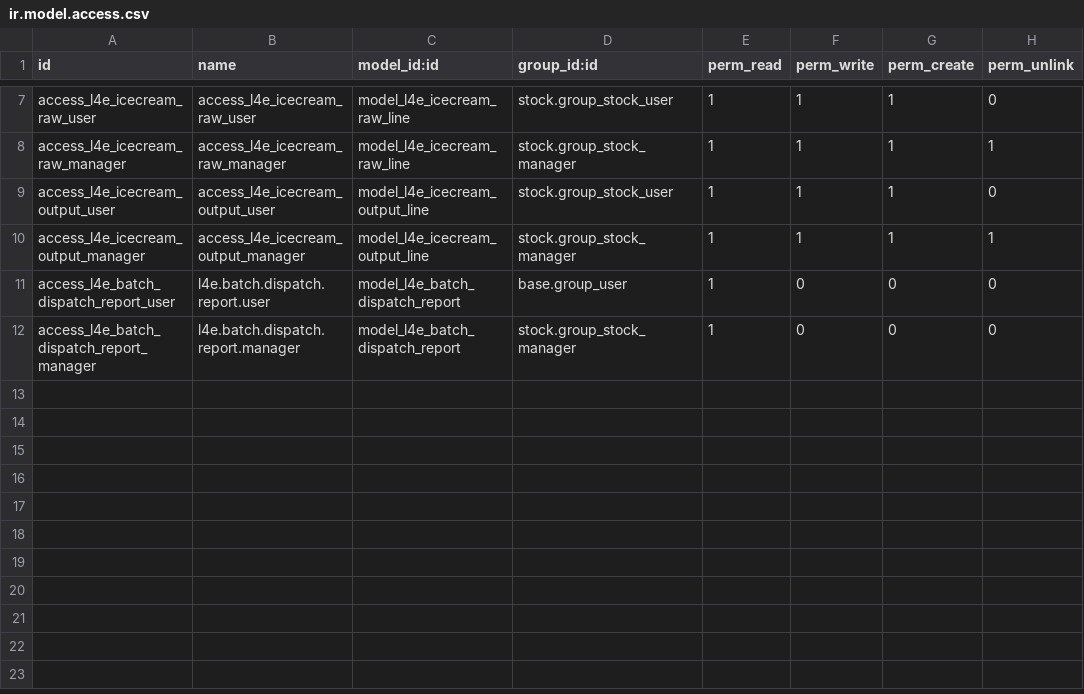
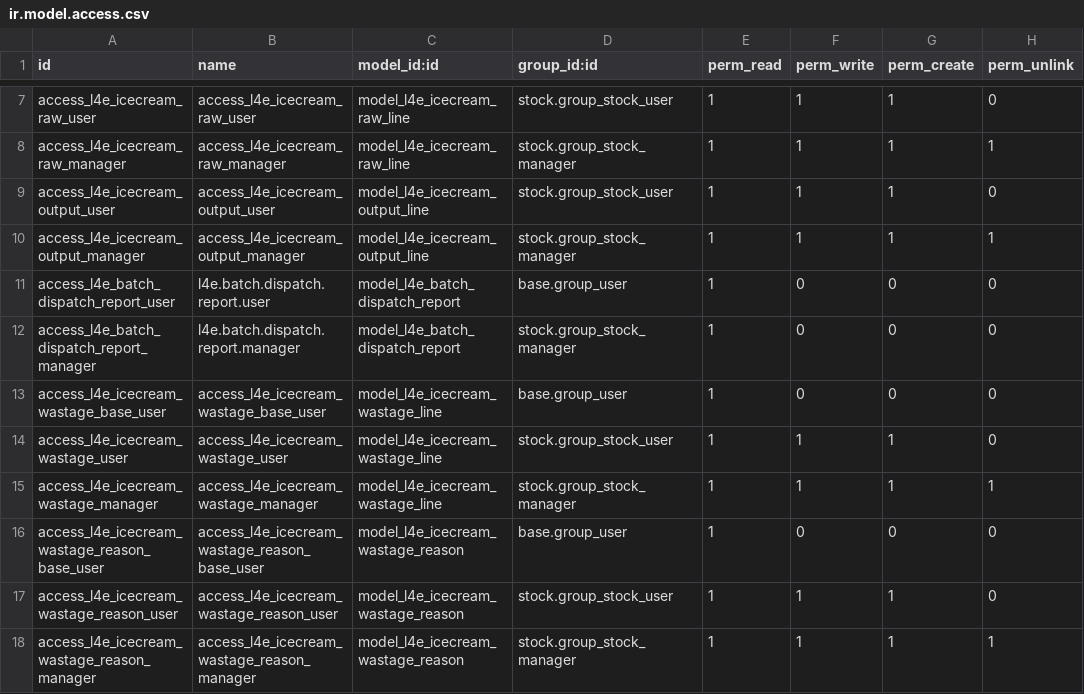
Before and after one commit to bharathi17656/megacream-staging, a CSV file: l4e_manufacturing/security/ir.model.access.csv, drawn as a sheet; only a part is shown, gaps mark what is left out; the diff names each change by its address in the sheet, - before the commit and + after, or states it on an @@ line.

Commit message:
added wastage function in the manufacturing section

```diff
--- a/l4e_manufacturing/security/ir.model.access.csv
+++ b/l4e_manufacturing/security/ir.model.access.csv
+row 13: access_l4e_icecream_wastage_base_user | access_l4e_icecream_wastage_base_user | model_l4e_icecream_wastage_line | base.group_user | 1 | 0 | 0 | 0
+row 14: access_l4e_icecream_wastage_user | access_l4e_icecream_wastage_user | model_l4e_icecream_wastage_line | stock.group_stock_user | 1 | 1 | 1 | 0
+row 15: access_l4e_icecream_wastage_manager | access_l4e_icecream_wastage_manager | model_l4e_icecream_wastage_line | stock.group_stock_manager | 1 | 1 | 1 | 1
+row 16: access_l4e_icecream_wastage_reason_base_user | access_l4e_icecream_wastage_reason_base_user | model_l4e_icecream_wastage_reason | base.group_user | 1 | 0 | 0 | 0
+row 17: access_l4e_icecream_wastage_reason_user | access_l4e_icecream_wastage_reason_user | model_l4e_icecream_wastage_reason | stock.group_stock_user | 1 | 1 | 1 | 0
+row 18: access_l4e_icecream_wastage_reason_manager | access_l4e_icecream_wastage_reason_manager | model_l4e_icecream_wastage_reason | stock.group_stock_manager | 1 | 1 | 1 | 1
```
Also changed, not shown: 10 other files.
